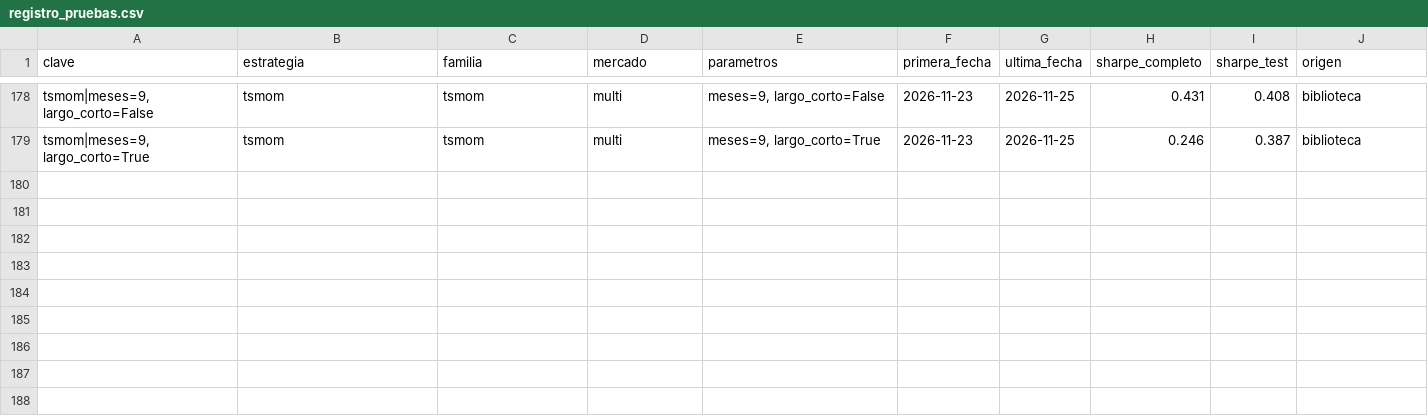
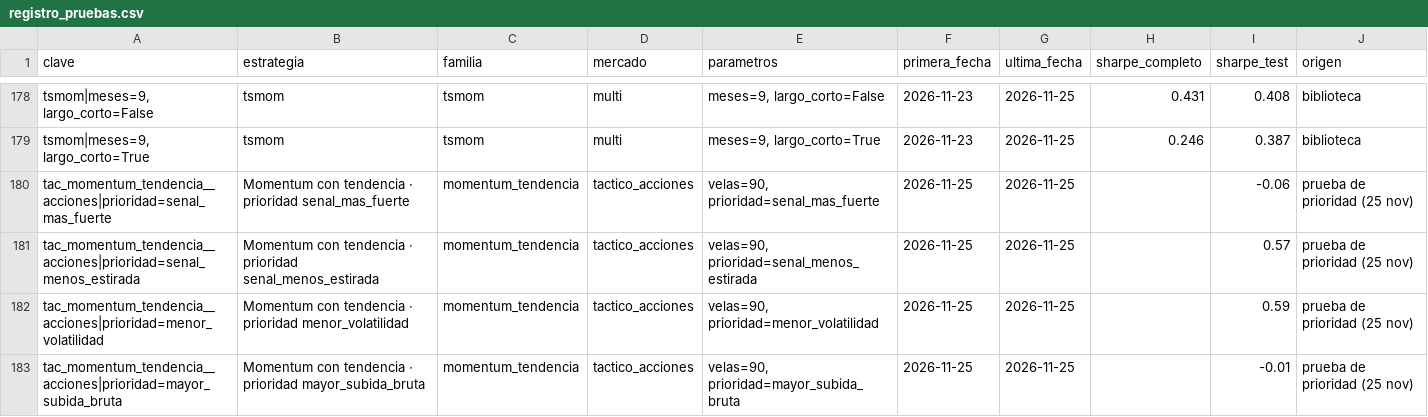
Before and after one commit to Alejandroacpt/trading-agents, a CSV file: research/registro_pruebas.csv, drawn as a sheet; only a part is shown, gaps mark what is left out; the diff names each change by its address in the sheet, - before the commit and + after, or states it on an @@ line.

```diff
--- a/research/registro_pruebas.csv
+++ b/research/registro_pruebas.csv
+row 180: tac_momentum_tendencia__acciones|prioridad=senal_mas_fuerte | Momentum con tendencia · prioridad senal_mas_fuerte | momentum_tendencia | tactico_acciones | velas=90, prioridad=senal_mas_fuerte | 2026-11-25 | 2026-11-25 |  | -0.06 | prueba de prioridad (25 nov)
+row 181: tac_momentum_tendencia__acciones|prioridad=senal_menos_estirada | Momentum con tendencia · prioridad senal_menos_estirada | momentum_tendencia | tactico_acciones | velas=90, prioridad=senal_menos_estirada | 2026-11-25 | 2026-11-25 |  | 0.57 | prueba de prioridad (25 nov)
+row 182: tac_momentum_tendencia__acciones|prioridad=menor_volatilidad | Momentum con tendencia · prioridad menor_volatilidad | momentum_tendencia | tactico_acciones | velas=90, prioridad=menor_volatilidad | 2026-11-25 | 2026-11-25 |  | 0.59 | prueba de prioridad (25 nov)
+row 183: tac_momentum_tendencia__acciones|prioridad=mayor_subida_bruta | Momentum con tendencia · prioridad mayor_subida_bruta | momentum_tendencia | tactico_acciones | velas=90, prioridad=mayor_subida_bruta | 2026-11-25 | 2026-11-25 |  | -0.01 | prueba de prioridad (25 nov)
```
Also changed, not shown: 3 other files.
